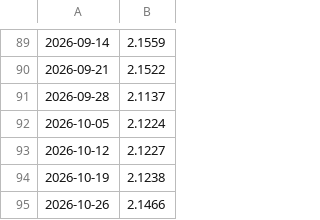
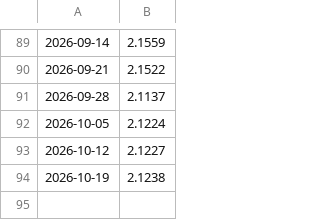
Before and after one commit to malithmethsara/amarasingheprime, a CSV file: Data/Rates/SLC/SLC-rates.csv, drawn as a sheet; only a part is shown, gaps mark what is left out.

Commit message:
Update SLC-rates.csv

```diff
--- a/Data/Rates/SLC/SLC-rates.csv
+++ b/Data/Rates/SLC/SLC-rates.csv
@@ -94,2 +94 @@
 2026-10-19,2.1238
-2026-10-26,2.1466
```
